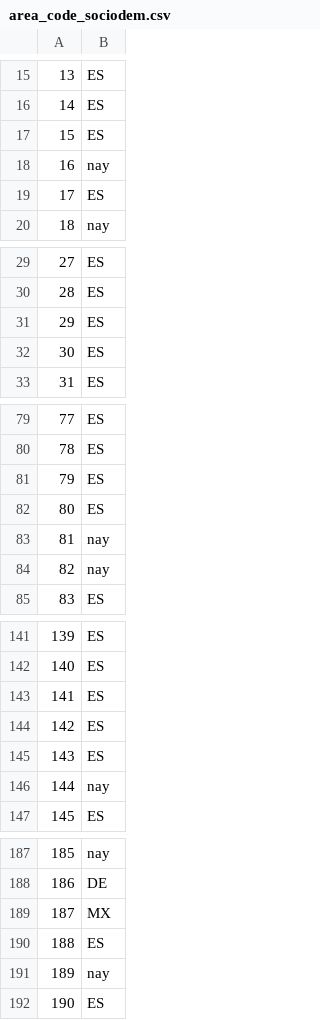
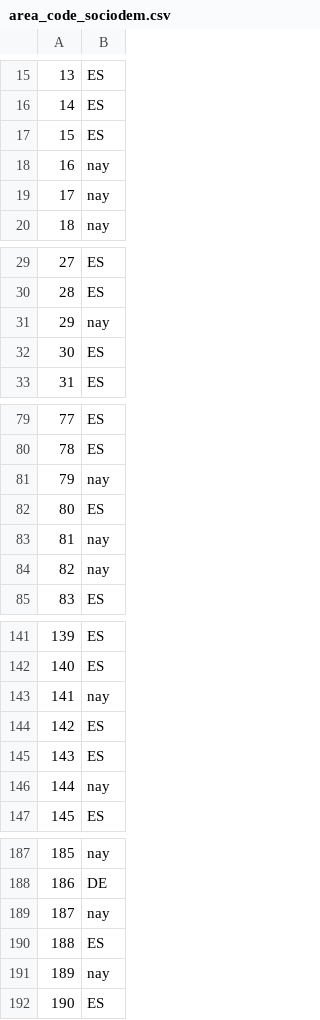
Before and after one commit to Chaotique/coactuem_streamlit, a CSV file: area_code_sociodem.csv, drawn as a sheet; only a part is shown, gaps mark what is left out; the diff covers the shown part only.

Commit message:
updated data

```diff
--- a/area_code_sociodem.csv
+++ b/area_code_sociodem.csv
@@ -18,3 +18,3 @@
 16,nay
-17,ES
+17,nay
 18,nay
@@ -30,3 +30,3 @@
 28,ES
-29,ES
+29,nay
 30,ES
@@ -80,3 +80,3 @@
 78,ES
-79,ES
+79,nay
 80,ES
@@ -142,3 +142,3 @@
 140,ES
-141,ES
+141,nay
 142,ES
@@ -188,3 +188,3 @@
 186,DE
-187,MX
+187,nay
 188,ES
```
Also changed, not shown: 1 edited cell elsewhere in this file.
